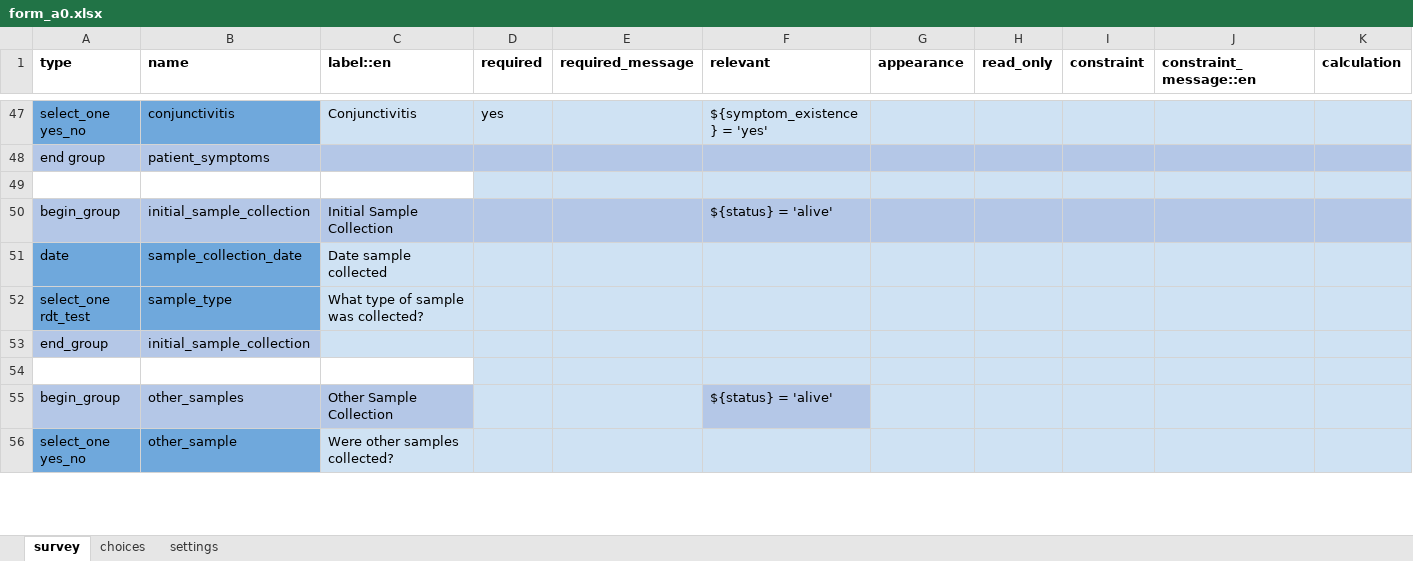
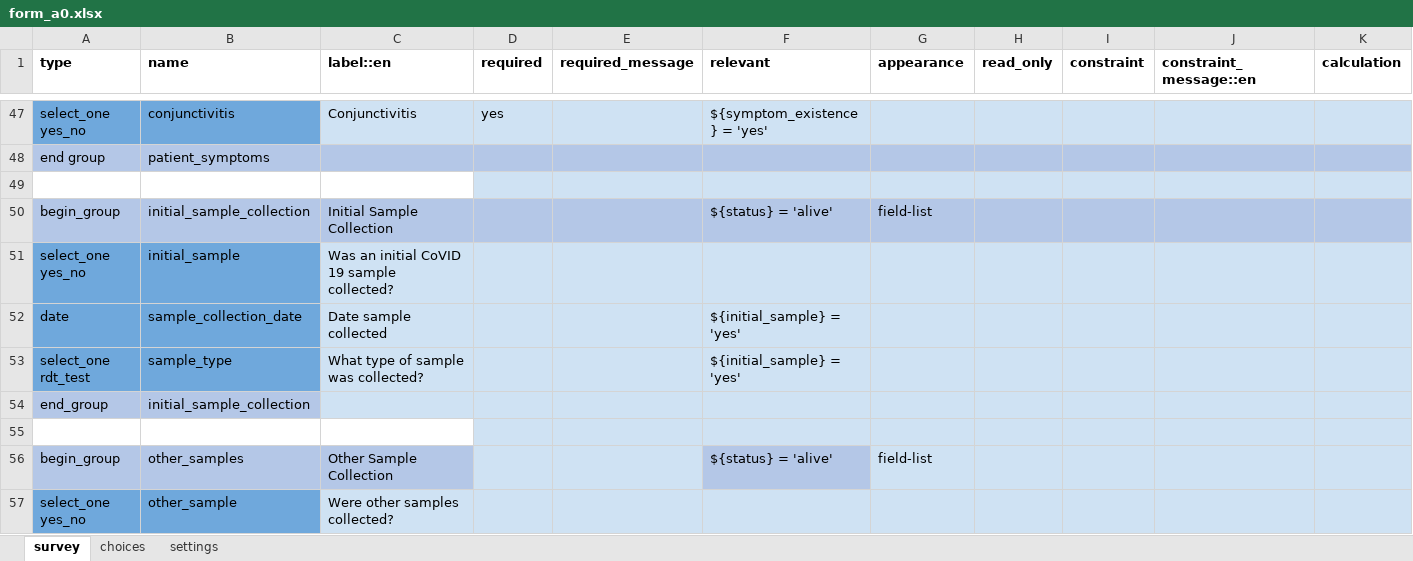
Before and after one commit to ronna/config-lgh, an Excel workbook: forms/app/form_a0.xlsx, sheet survey, drawn as a sheet; only a part is shown, gaps mark what is left out; values as stored, in another font and other column widths than the file's, no borders; addresses are those after the commit; rows hold the shown columns only; the diff covers the shown part only; the diff names each change by its address in the sheet, - before the commit and + after, or states it on an @@ line.

Commit message:
Update form_a0.xlsx

```diff
--- a/forms/app/form_a0.xlsx (sheet survey)
+++ b/forms/app/form_a0.xlsx (sheet survey)
-G50 (appearance): (empty)
+G50 (appearance): field-list
+row 51: select_one yes_no | initial_sample | Was an initial CoVID 19 sample collected?
-F52:F53 (relevant): (empty)
+F52:F53 (relevant): ${initial_sample} = 'yes'
-G56 (appearance): (empty)
+G56 (appearance): field-list
```
Also changed, not shown: 8 edited cells elsewhere in this sheet, sheet settings.
